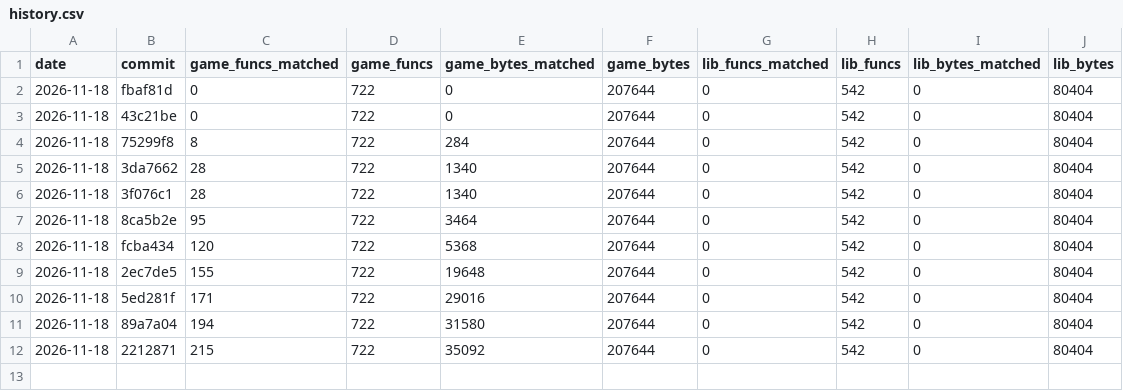
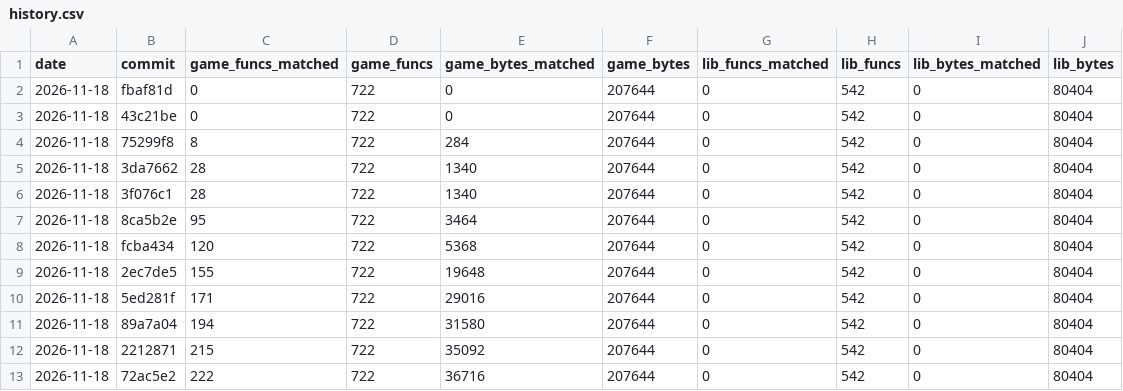
Before and after one commit to TheSaltsmith69/chronocross_decomp, a CSV file: progress/history.csv, drawn as a sheet.

Commit message:
Update progress snapshot

```diff
--- a/progress/history.csv
+++ b/progress/history.csv
@@ -12 +12,2 @@ date,commit,game_funcs_matched,game_funcs,game_bytes_matched,game_bytes,lib_func
 2026-11-18,2212871,215,722,35092,207644,0,542,0,80404
+2026-11-18,72ac5e2,222,722,36716,207644,0,542,0,80404
```
Also changed, not shown: progress/files.csv, progress/quest_boot_to_title.csv.
